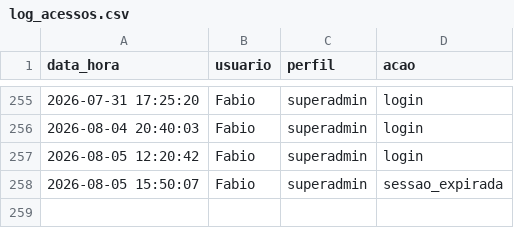
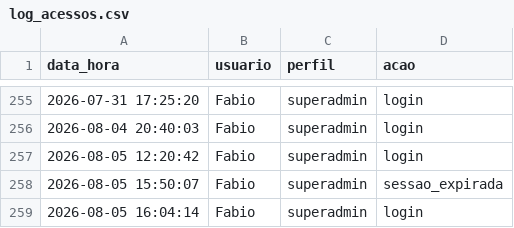
Before and after one commit to fabioser-ai/dragagem-app, a CSV file: data/log_acessos.csv, drawn as a sheet; only a part is shown, gaps mark what is left out.

Commit message:
Update data/log_acessos.csv

```diff
--- a/data/log_acessos.csv
+++ b/data/log_acessos.csv
@@ -258 +258,2 @@ data_hora,usuario,perfil,acao
 2026-08-05 15:50:07,Fabio,superadmin,sessao_expirada
+2026-08-05 16:04:14,Fabio,superadmin,login
```
